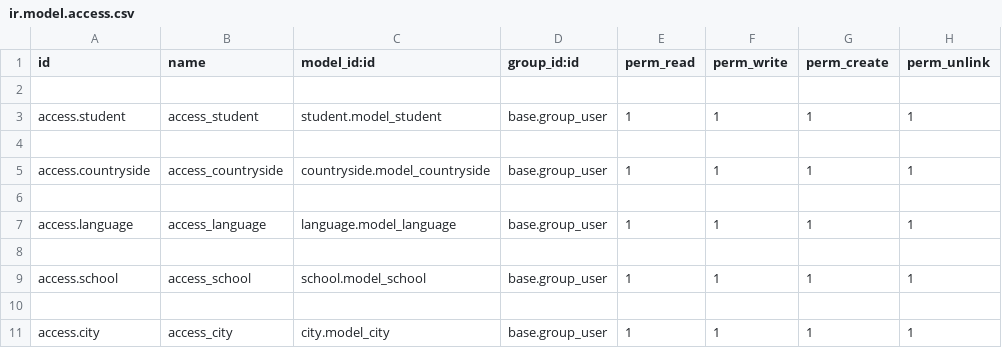
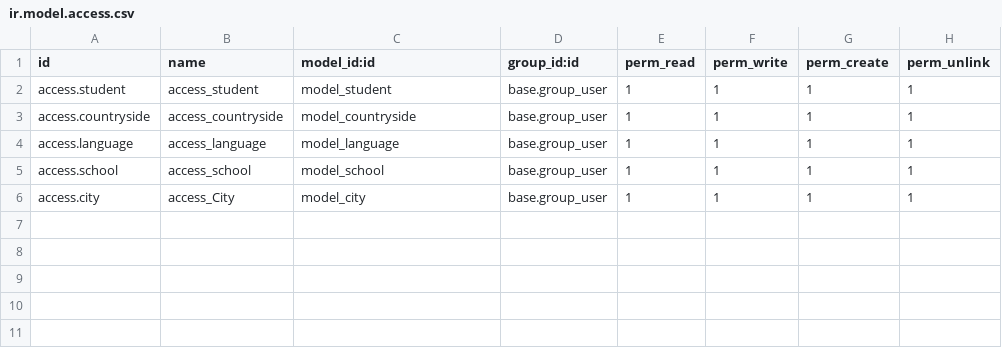
Before and after one commit to nhokthichtomo/odoo15_module_box, a CSV file: student/security/ir.model.access.csv, drawn as a sheet.

```diff
--- a/student/security/ir.model.access.csv
+++ b/student/security/ir.model.access.csv
@@ -1,11 +1,6 @@
 id,name,model_id:id,group_id:id,perm_read,perm_write,perm_create,perm_unlink
-
-access.student,access_student,student.model_student,base.group_user,1,1,1,1
-
-access.countryside,access_countryside,countryside.model_countryside,base.group_user,1,1,1,1
-
-access.language,access_language,language.model_language,base.group_user,1,1,1,1
-
-access.school,access_school,school.model_school,base.group_user,1,1,1,1
-
-access.city,access_city,city.model_city,base.group_user,1,1,1,1
+access.student,access_student,model_student,base.group_user,1,1,1,1
+access.countryside,access_countryside,model_countryside,base.group_user,1,1,1,1
+access.language,access_language,model_language,base.group_user,1,1,1,1
+access.school,access_school,model_school,base.group_user,1,1,1,1
+access.city,access_City,model_city,base.group_user,1,1,1,1
```
Also changed, not shown: 11 other files.
